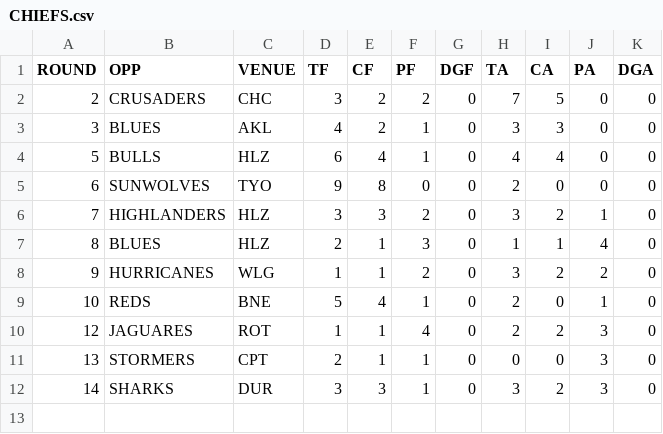
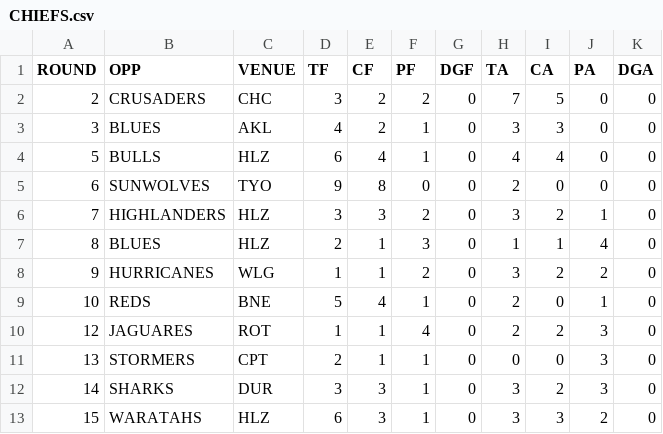
Before and after one commit to JoeJimFlood/RugbyPredictifier, a CSV file: 2018SuperRugby/teamcsvs/CHIEFS.csv, drawn as a sheet; the diff names each change by its address in the sheet, - before the commit and + after, or states it on an @@ line.

```diff
--- a/2018SuperRugby/teamcsvs/CHIEFS.csv
+++ b/2018SuperRugby/teamcsvs/CHIEFS.csv
+row 13: 15 | WARATAHS | HLZ | 6 | 3 | 1 | 0 | 3 | 3 | 2 | 0
```
Also changed, not shown: 2018SuperRugby/teamcsvs/BULLS.csv, 2018SuperRugby/teamcsvs/CRUSADERS.csv, 15 other files.
